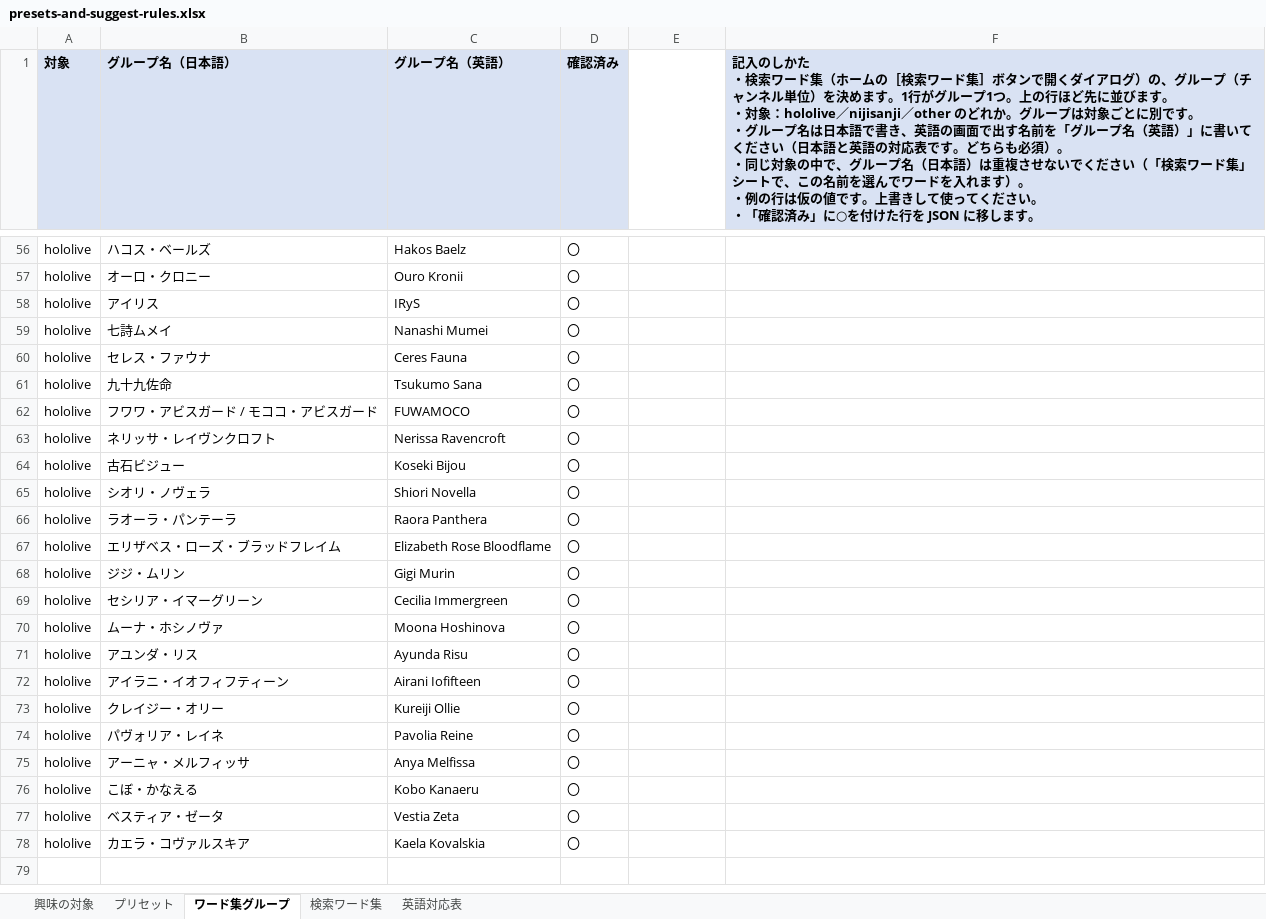
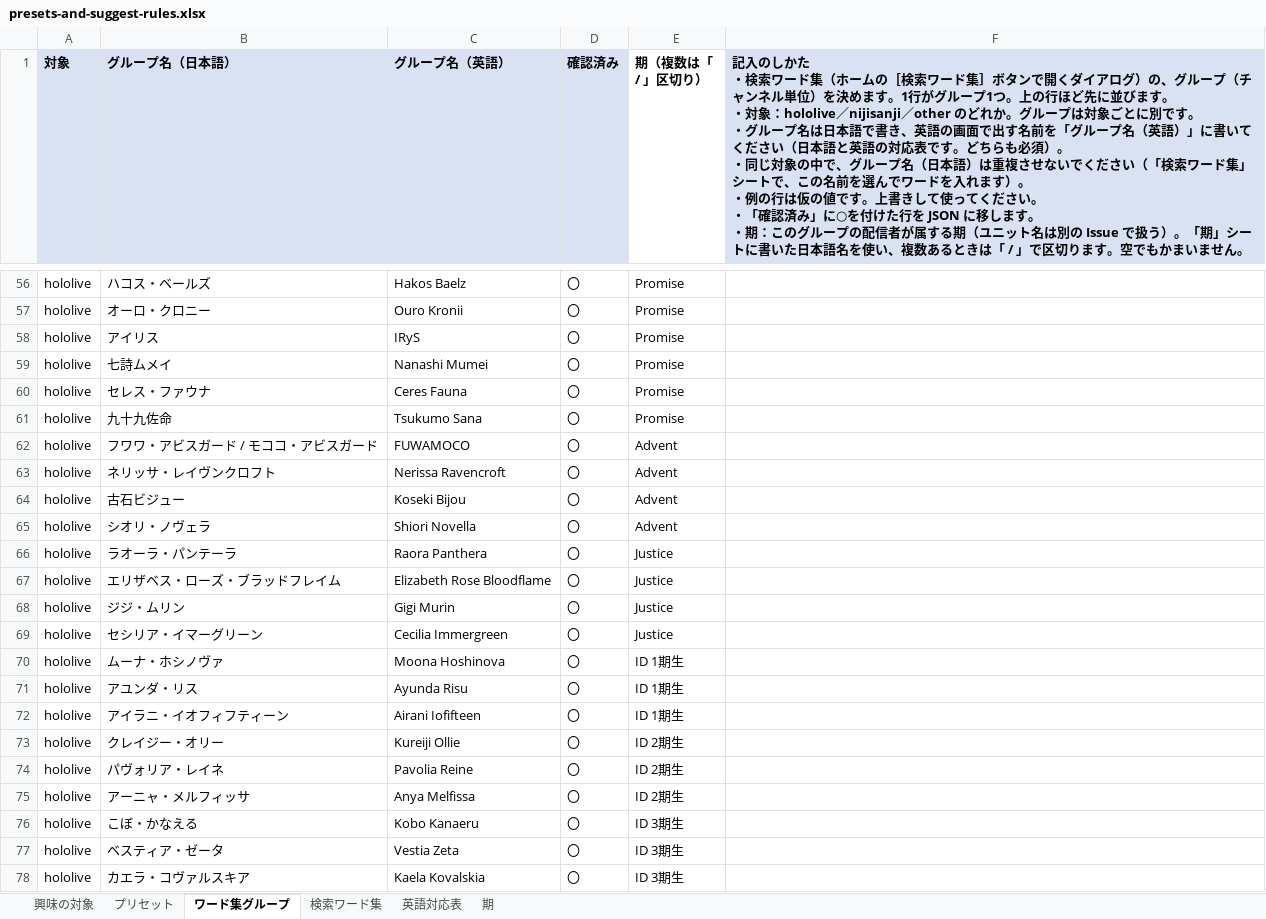
Before and after one commit to tanaka1313/egosearchX, an Excel workbook: docs/data/presets-and-suggest-rules.xlsx, sheet ワード集グループ, drawn as a sheet; only a part is shown, gaps mark what is left out; values as stored, in another font and other column widths than the file's, no borders; ↵ is a line break in a cell; the diff covers the shown part only; the diff names each change by its address in the sheet, - before the commit and + after, or states it on an @@ line.

```diff
--- a/docs/data/presets-and-suggest-rules.xlsx (sheet ワード集グループ)
+++ b/docs/data/presets-and-suggest-rules.xlsx (sheet ワード集グループ)
+sheet tab: 期
-E1: (empty)
+E1: 期（複数は「 / 」区切り）
-F1: …します。
+F1: …します。 ↵ ・期：このグループの配信者が属する期（ユニット名は別の Issue で扱う）。「期」シートに書いた日本語名を使い、複数あるときは「 / 」で区切ります。空でもかまいません。
-E56:E61 (期（複数は「 / 」区切り）): (empty)
+E56:E61 (期（複数は「 / 」区切り）): Promise
-E62:E65 (期（複数は「 / 」区切り）): (empty)
+E62:E65 (期（複数は「 / 」区切り）): Advent
-E66:E69 (期（複数は「 / 」区切り）): (empty)
+E66:E69 (期（複数は「 / 」区切り）): Justice
-E70:E72 (期（複数は「 / 」区切り）): (empty)
+E70:E72 (期（複数は「 / 」区切り）): ID 1期生
-E73:E75 (期（複数は「 / 」区切り）): (empty)
+E73:E75 (期（複数は「 / 」区切り）): ID 2期生
-E76:E78 (期（複数は「 / 」区切り）): (empty)
+E76:E78 (期（複数は「 / 」区切り）): ID 3期生
```
Also changed, not shown: 54 edited cells elsewhere in this sheet, sheet 検索ワード集, 48 other files.
